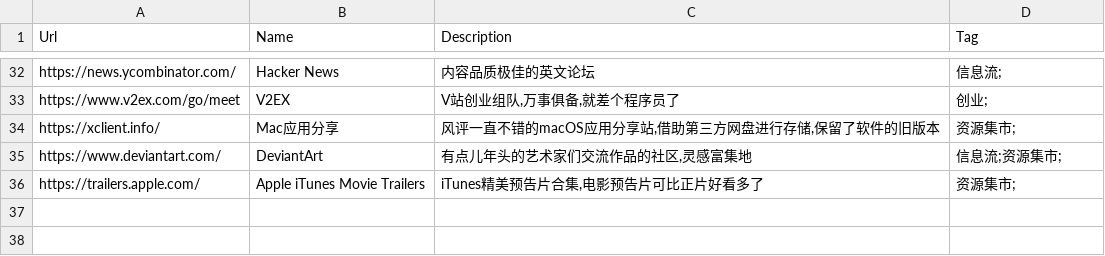
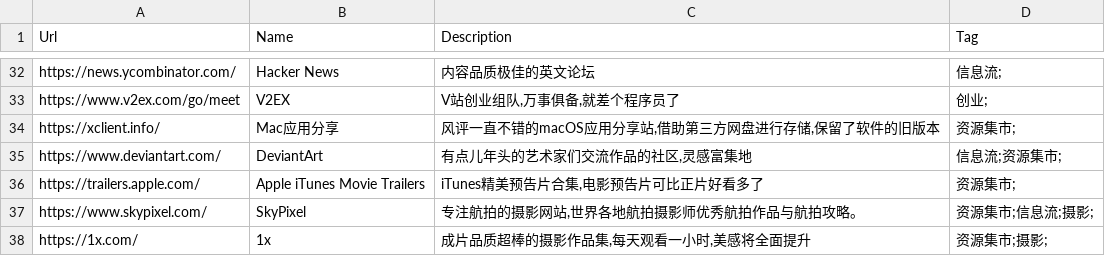
Before and after one commit to zhaoolee/ins, a CSV file: website_info.csv, drawn as a sheet; only a part is shown, gaps mark what is left out.

Commit message:
ins!

```diff
--- a/website_info.csv
+++ b/website_info.csv
@@ -36 +36,3 @@ Url,Name,Description,Tag
 "https://trailers.apple.com/", "Apple iTunes Movie Trailers","iTunes精美预告片合集,电影预告片可比正片好看多了","资源集市;"
+"https://www.skypixel.com/","SkyPixel","专注航拍的摄影网站,世界各地航拍摄影师优秀航拍作品与航拍攻略。","资源集市;信息流;摄影;"
+"https://1x.com/", "1x","成片品质超棒的摄影作品集,每天观看一小时,美感将全面提升","资源集市;摄影;"
```
